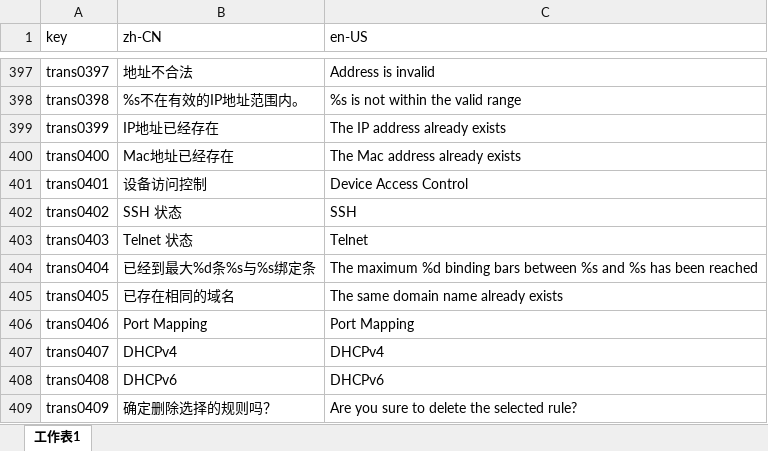
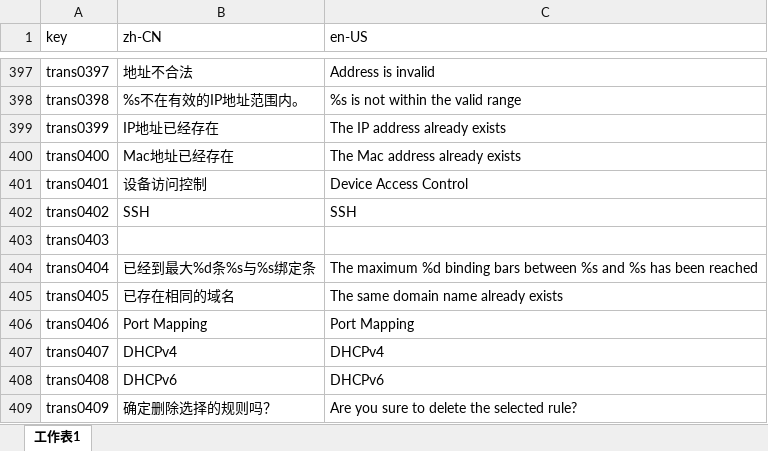
Before and after one commit to ytppp/fhtek-docs, an Excel workbook: filt-os-i18n.xlsx, sheet 工作表1, drawn as a sheet; only a part is shown, gaps mark what is left out; values as stored, in another font and other column widths than the file's, no borders; the diff names each change by its address in the sheet, - before the commit and + after, or states it on an @@ line.

```diff
--- a/filt-os-i18n.xlsx (sheet 工作表1)
+++ b/filt-os-i18n.xlsx (sheet 工作表1)
-B402 (zh-CN): SSH 状态
+B402 (zh-CN): SSH
-B403 (zh-CN): Telnet 状态
+B403 (zh-CN): (empty)
-C403 (en-US): Telnet
+C403 (en-US): (empty)
```
Also changed, not shown: 2 other files.
